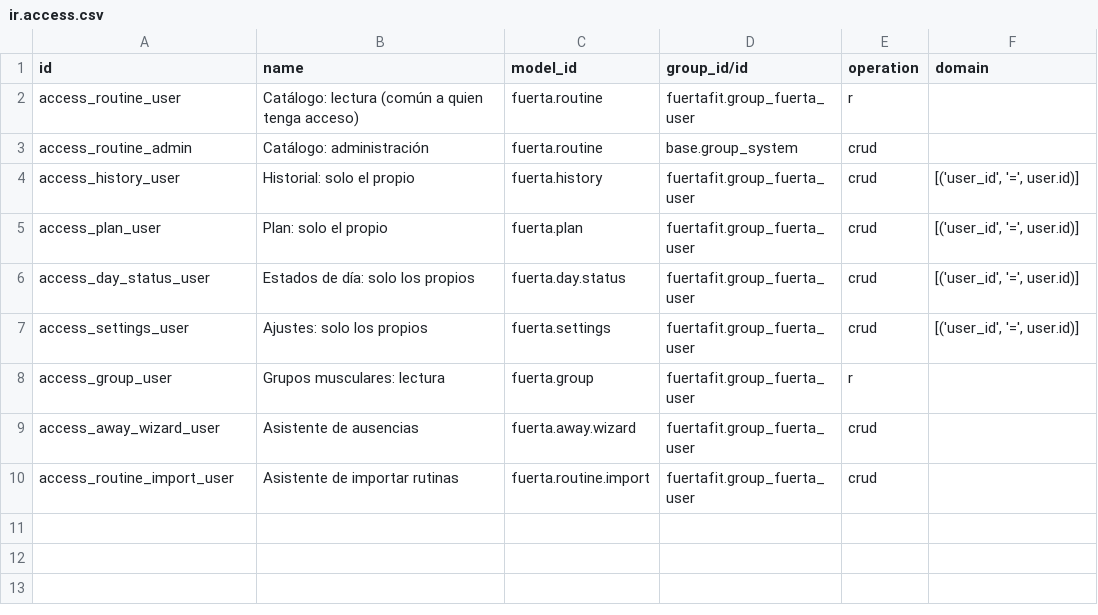
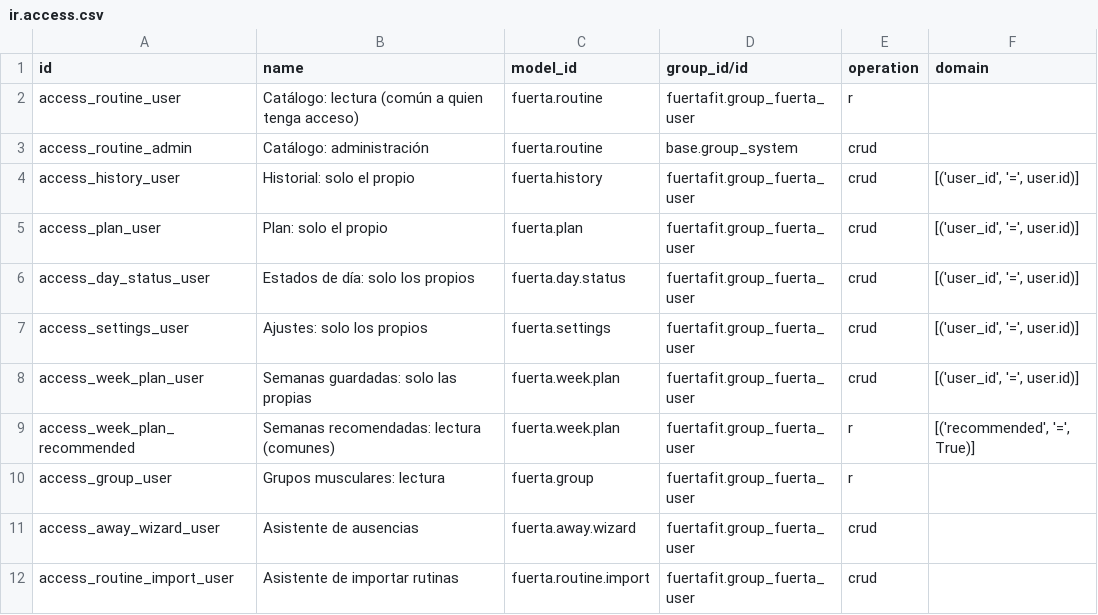
Before and after one commit to danii1199/Odoo-claude-custom-modules, a CSV file: addons/fuertafit/security/ir.access.csv, drawn as a sheet; the diff names each change by its address in the sheet, - before the commit and + after, or states it on an @@ line.

```diff
--- a/addons/fuertafit/security/ir.access.csv
+++ b/addons/fuertafit/security/ir.access.csv
+row 8: access_week_plan_user | Semanas guardadas: solo las propias | fuerta.week.plan | fuertafit.group_fuerta_user | crud | [('user_id', '=', user.id)]
+row 9: access_week_plan_recommended | Semanas recomendadas: lectura (comunes) | fuerta.week.plan | fuertafit.group_fuerta_user | r | [('recommended', '=', True)]
```
Also changed, not shown: 12 other files.
